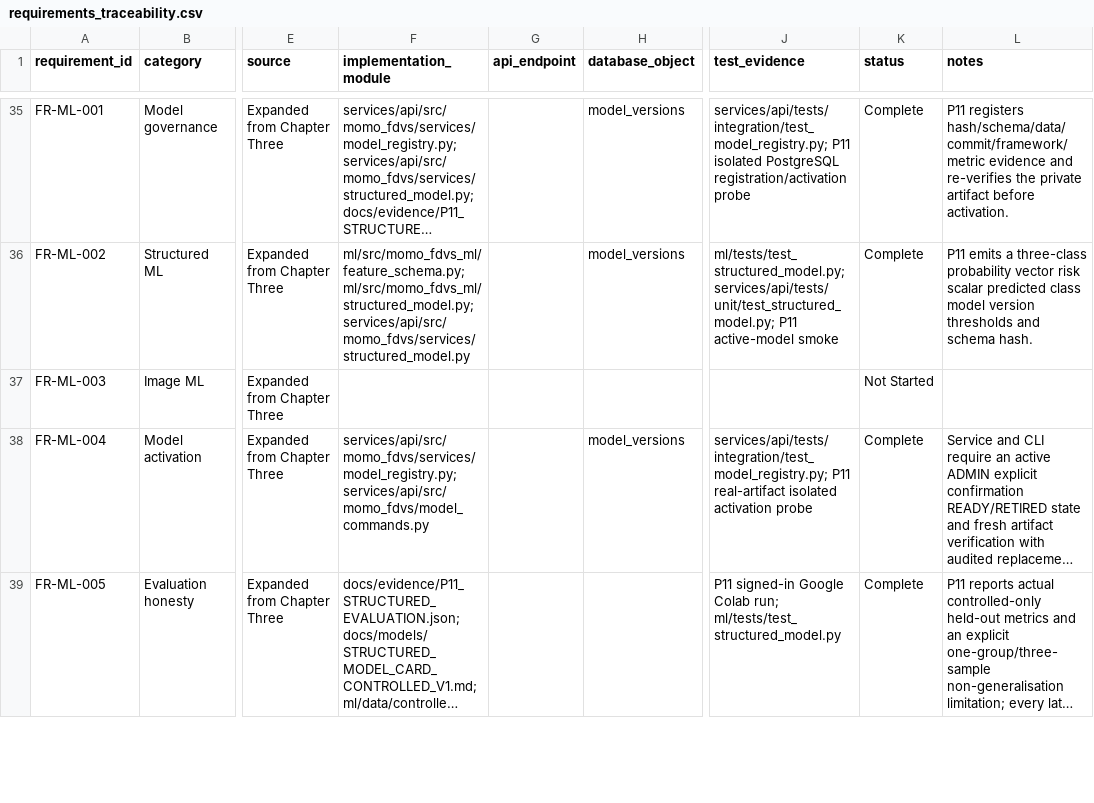
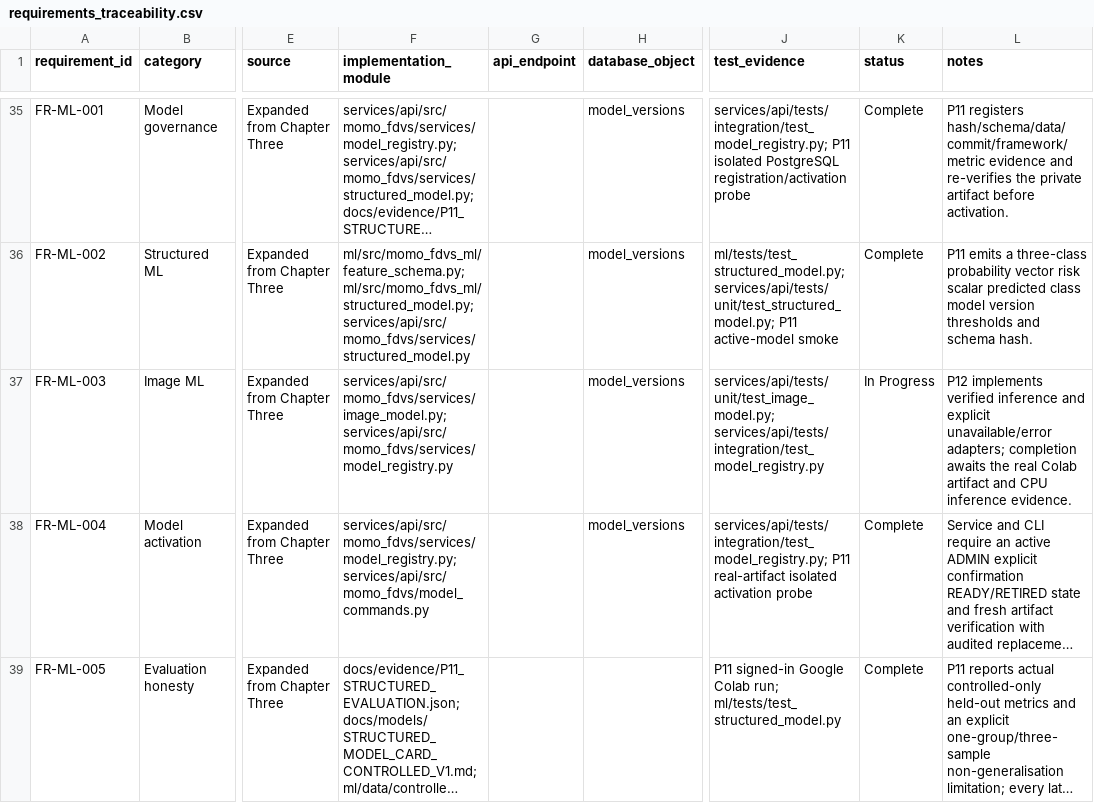
Before and after one commit to davidagyekum/momo-fraud-detection, a CSV file: requirements_traceability.csv, drawn as a sheet; only a part is shown, gaps mark what is left out; long unchanged cells end in …; the diff names each change by its address in the sheet, - before the commit and + after, or states it on an @@ line.

Commit message:
feat(ml): prepare governed P12 image pipeline

```diff
--- a/requirements_traceability.csv
+++ b/requirements_traceability.csv
-F37 (implementation_module): (empty)
+F37 (implementation_module): services/api/src/momo_fdvs/services/image_model.py; services/api/src/momo_fdvs/services/model_registry.py
-H37 (database_object): (empty)
+H37 (database_object): model_versions
-J37 (test_evidence): (empty)
+J37 (test_evidence): services/api/tests/unit/test_image_model.py; services/api/tests/integration/test_model_registry.py
-K37 (status): Not Started
+K37 (status): In Progress
-L37 (notes): (empty)
+L37 (notes): P12 implements verified inference and explicit unavailable/error adapters; completion awaits the real Colab artifact and CPU inference evidence.
```
Also changed, not shown: 26 other files.
